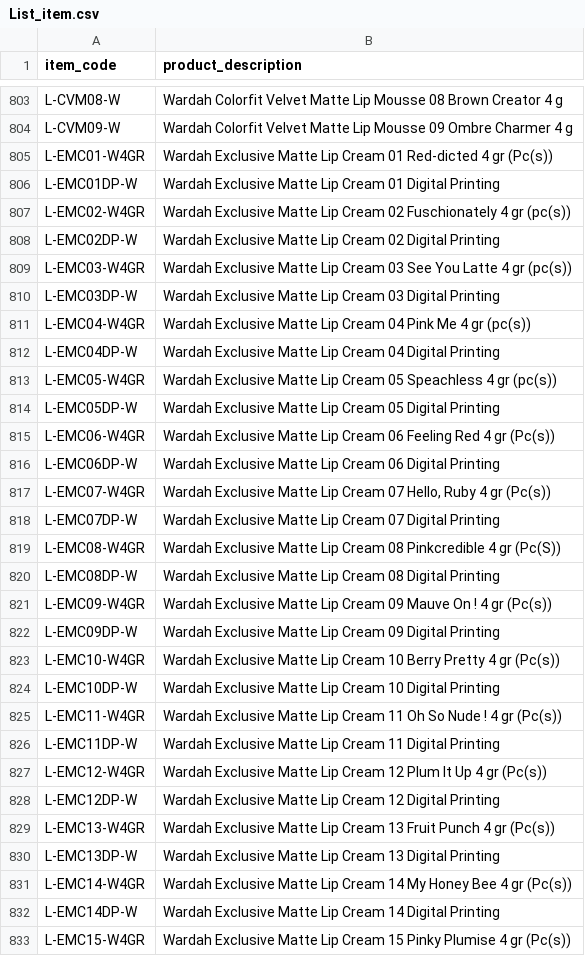
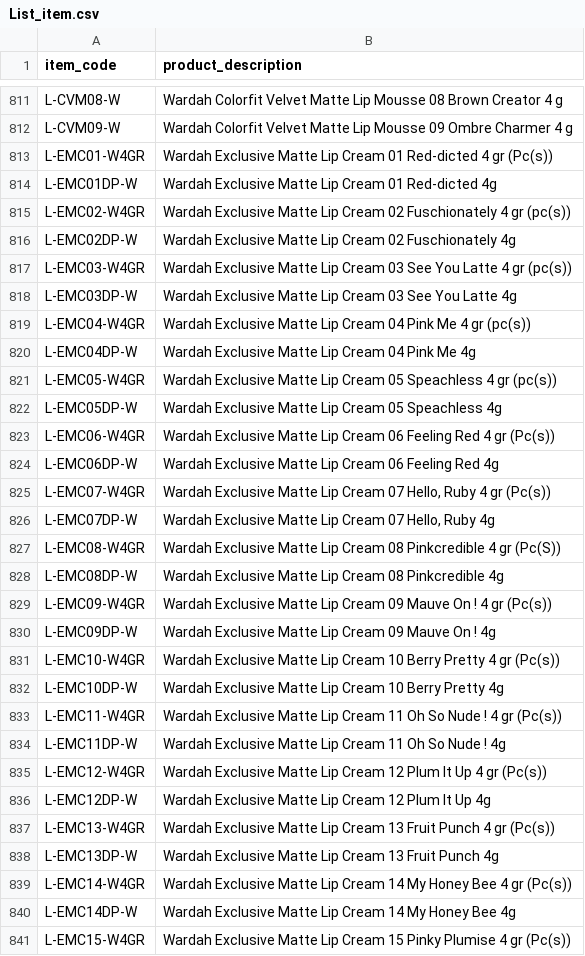
Before and after one commit to DekyHairudin/Deky, a CSV file: FM MP/List_item.csv, drawn as a sheet; only a part is shown, gaps mark what is left out; the diff covers the shown part only.

```diff
--- a/FM MP/List_item.csv
+++ b/FM MP/List_item.csv
@@ -805,29 +813,29 @@ L-CVM09-W,Wardah Colorfit Velvet Matte Lip Mousse 09 Ombre Charmer 4 g
 L-EMC01-W4GR,Wardah Exclusive Matte Lip Cream 01 Red-dicted 4 gr (Pc(s))
-L-EMC01DP-W,Wardah Exclusive Matte Lip Cream 01 Digital Printing
+L-EMC01DP-W,Wardah Exclusive Matte Lip Cream 01 Red-dicted 4g
 L-EMC02-W4GR,Wardah Exclusive Matte Lip Cream 02 Fuschionately 4 gr (pc(s))
-L-EMC02DP-W,Wardah Exclusive Matte Lip Cream 02 Digital Printing
+L-EMC02DP-W,Wardah Exclusive Matte Lip Cream 02 Fuschionately 4g
 L-EMC03-W4GR,Wardah Exclusive Matte Lip Cream 03 See You Latte 4 gr (pc(s))
-L-EMC03DP-W,Wardah Exclusive Matte Lip Cream 03 Digital Printing
+L-EMC03DP-W,Wardah Exclusive Matte Lip Cream 03 See You Latte 4g
 L-EMC04-W4GR,Wardah Exclusive Matte Lip Cream 04 Pink Me 4 gr (pc(s))
-L-EMC04DP-W,Wardah Exclusive Matte Lip Cream 04 Digital Printing
+L-EMC04DP-W,Wardah Exclusive Matte Lip Cream 04 Pink Me 4g
 L-EMC05-W4GR,Wardah Exclusive Matte Lip Cream 05 Speachless 4 gr (pc(s))
-L-EMC05DP-W,Wardah Exclusive Matte Lip Cream 05 Digital Printing
+L-EMC05DP-W,Wardah Exclusive Matte Lip Cream 05 Speachless 4g
 L-EMC06-W4GR,Wardah Exclusive Matte Lip Cream 06 Feeling Red 4 gr (Pc(s))
-L-EMC06DP-W,Wardah Exclusive Matte Lip Cream 06 Digital Printing
+L-EMC06DP-W,Wardah Exclusive Matte Lip Cream 06 Feeling Red 4g
 L-EMC07-W4GR,"Wardah Exclusive Matte Lip Cream 07 Hello, Ruby 4 gr (Pc(s))"
-L-EMC07DP-W,Wardah Exclusive Matte Lip Cream 07 Digital Printing
+L-EMC07DP-W,"Wardah Exclusive Matte Lip Cream 07 Hello, Ruby 4g"
 L-EMC08-W4GR,Wardah Exclusive Matte Lip Cream 08 Pinkcredible 4 gr (Pc(S))
-L-EMC08DP-W,Wardah Exclusive Matte Lip Cream 08 Digital Printing
+L-EMC08DP-W,Wardah Exclusive Matte Lip Cream 08 Pinkcredible 4g
 L-EMC09-W4GR,Wardah Exclusive Matte Lip Cream 09 Mauve On ! 4 gr (Pc(s))
-L-EMC09DP-W,Wardah Exclusive Matte Lip Cream 09 Digital Printing
+L-EMC09DP-W,Wardah Exclusive Matte Lip Cream 09 Mauve On ! 4g
 L-EMC10-W4GR,Wardah Exclusive Matte Lip Cream 10 Berry Pretty 4 gr (Pc(s))
-L-EMC10DP-W,Wardah Exclusive Matte Lip Cream 10 Digital Printing
+L-EMC10DP-W,Wardah Exclusive Matte Lip Cream 10 Berry Pretty 4g
 L-EMC11-W4GR,Wardah Exclusive Matte Lip Cream 11 Oh So Nude ! 4 gr (Pc(s))
-L-EMC11DP-W,Wardah Exclusive Matte Lip Cream 11 Digital Printing
+L-EMC11DP-W,Wardah Exclusive Matte Lip Cream 11 Oh So Nude ! 4g
 L-EMC12-W4GR,Wardah Exclusive Matte Lip Cream 12 Plum It Up 4 gr (Pc(s))
-L-EMC12DP-W,Wardah Exclusive Matte Lip Cream 12 Digital Printing
+L-EMC12DP-W,Wardah Exclusive Matte Lip Cream 12 Plum It Up 4g
 L-EMC13-W4GR,Wardah Exclusive Matte Lip Cream 13 Fruit Punch 4 gr (Pc(s))
-L-EMC13DP-W,Wardah Exclusive Matte Lip Cream 13 Digital Printing
+L-EMC13DP-W,Wardah Exclusive Matte Lip Cream 13 Fruit Punch 4g
 L-EMC14-W4GR,Wardah Exclusive Matte Lip Cream 14 My Honey Bee 4 gr (Pc(s))
-L-EMC14DP-W,Wardah Exclusive Matte Lip Cream 14 Digital Printing
+L-EMC14DP-W,Wardah Exclusive Matte Lip Cream 14 My Honey Bee 4g
 L-EMC15-W4GR,Wardah Exclusive Matte Lip Cream 15 Pinky Plumise 4 gr (Pc(s))
```
Also changed, not shown: 26 added rows and 4 edited cells elsewhere in this file, FM MP/product.template.csv.
